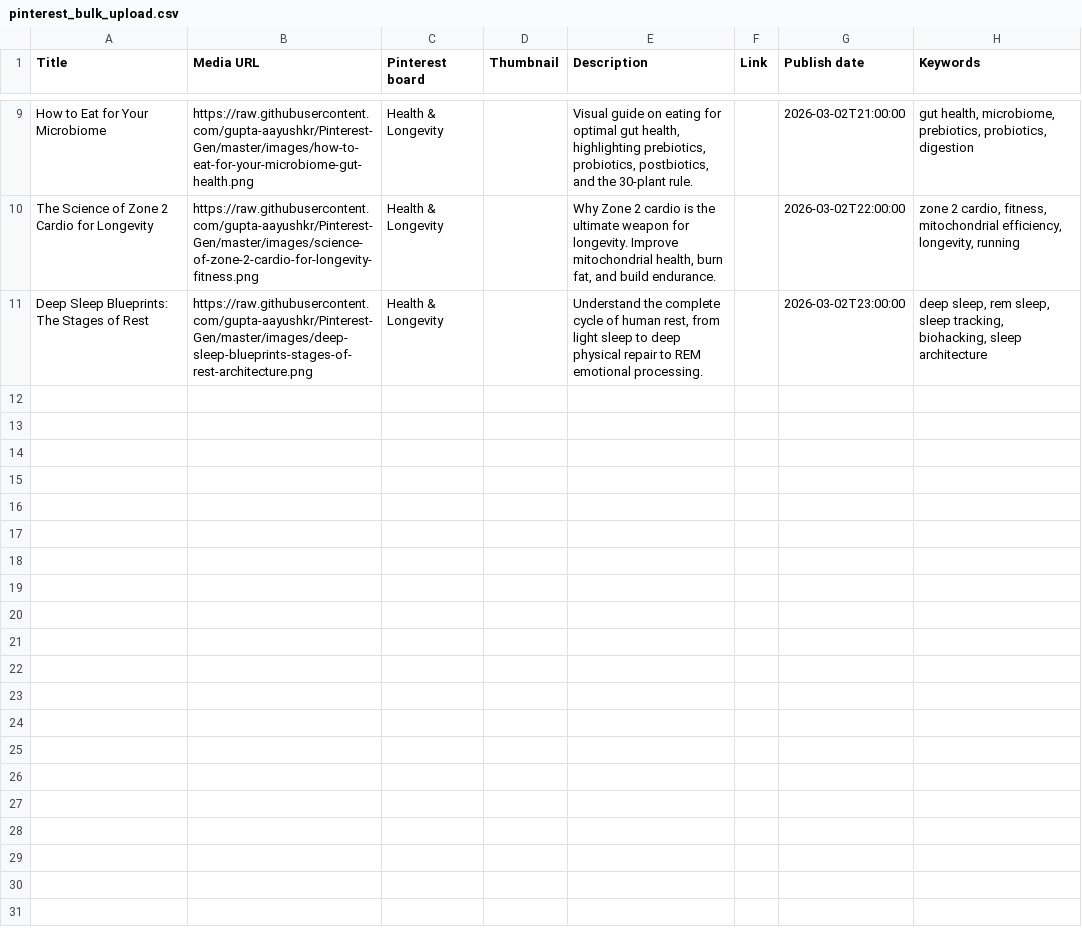
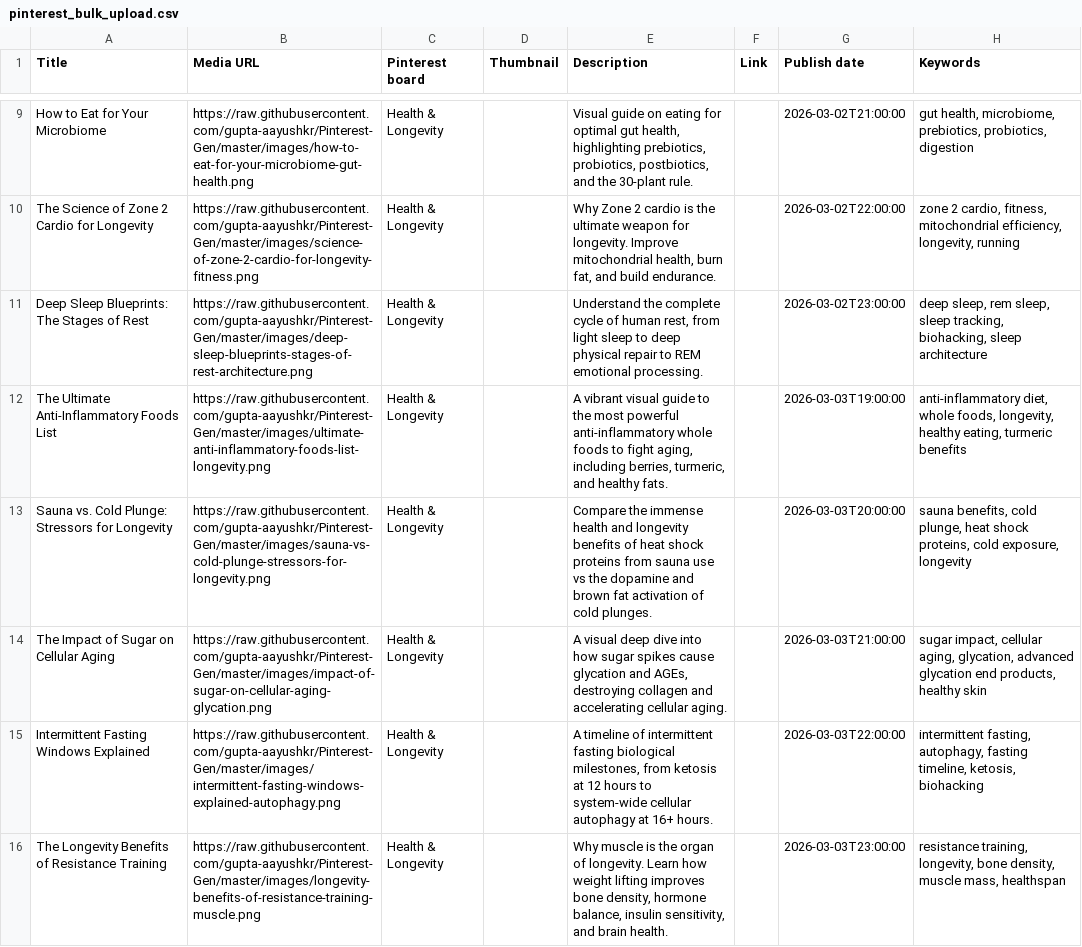
Before and after one commit to gupta-aayushkr/Pinterest-Gen, a CSV file: pinterest_bulk_upload.csv, drawn as a sheet; only a part is shown, gaps mark what is left out.

Commit message:
Execute automated workflow: Generate 5 new standard pins, leaving links empty in CSV for March 3rd

```diff
--- a/pinterest_bulk_upload.csv
+++ b/pinterest_bulk_upload.csv
@@ -11 +11,6 @@ The Science of Zone 2 Cardio for Longevity,https://raw.githubusercontent.com/gup
 Deep Sleep Blueprints: The Stages of Rest,https://raw.githubusercontent.com/gupta-aayushkr/Pinterest-Gen/master/images/deep-sleep-blueprints-stages-of-rest-architecture.png,Health & Longevity,,"Understand the complete cycle of human rest, from light sleep to deep physical repair to REM emotional processing.",,2026-03-02T23:00:00,"deep sleep, rem sleep, sleep tracking, biohacking, sleep architecture"
+The Ultimate Anti-Inflammatory Foods List,https://raw.githubusercontent.com/gupta-aayushkr/Pinterest-Gen/master/images/ultimate-anti-inflammatory-foods-list-longevity.png,Health & Longevity,,"A vibrant visual guide to the most powerful anti-inflammatory whole foods to fight aging, including berries, turmeric, and healthy fats.",,2026-03-03T19:00:00,"anti-inflammatory diet, whole foods, longevity, healthy eating, turmeric benefits"
+Sauna vs. Cold Plunge: Stressors for Longevity,https://raw.githubusercontent.com/gupta-aayushkr/Pinterest-Gen/master/images/sauna-vs-cold-plunge-stressors-for-longevity.png,Health & Longevity,,"Compare the immense health and longevity benefits of heat shock proteins from sauna use vs the dopamine and brown fat activation of cold plunges.",,2026-03-03T20:00:00,"sauna benefits, cold plunge, heat shock proteins, cold exposure, longevity"
+The Impact of Sugar on Cellular Aging,https://raw.githubusercontent.com/gupta-aayushkr/Pinterest-Gen/master/images/impact-of-sugar-on-cellular-aging-glycation.png,Health & Longevity,,"A visual deep dive into how sugar spikes cause glycation and AGEs, destroying collagen and accelerating cellular aging.",,2026-03-03T21:00:00,"sugar impact, cellular aging, glycation, advanced glycation end products, healthy skin"
+Intermittent Fasting Windows Explained,https://raw.githubusercontent.com/gupta-aayushkr/Pinterest-Gen/master/images/intermittent-fasting-windows-explained-autophagy.png,Health & Longevity,,"A timeline of intermittent fasting biological milestones, from ketosis at 12 hours to system-wide cellular autophagy at 16+ hours.",,2026-03-03T22:00:00,"intermittent fasting, autophagy, fasting timeline, ketosis, biohacking"
+The Longevity Benefits of Resistance Training,https://raw.githubusercontent.com/gupta-aayushkr/Pinterest-Gen/master/images/longevity-benefits-of-resistance-training-muscle.png,Health & Longevity,,"Why muscle is the organ of longevity. Learn how weight lifting improves bone density, hormone balance, insulin sensitivity, and brain health.",,2026-03-03T23:00:00,"resistance training, longevity, bone density, muscle mass, healthspan"
```
Also changed, not shown: 11 other files.
